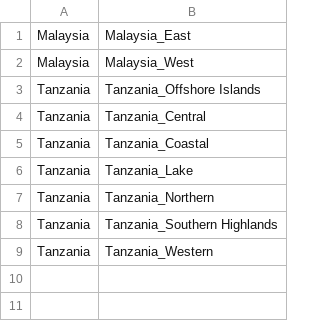
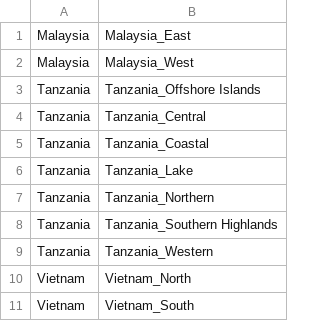
Before and after one commit to comaps/comaps, a CSV file: data/old_vs_new.csv, drawn as a sheet.

Commit message:
[countries] Vietnam split.
Signed-off-by: Viktor Govako <viktor.govako@gmail.com>

```diff
--- a/data/old_vs_new.csv
+++ b/data/old_vs_new.csv
@@ -9 +9,3 @@ Tanzania	Tanzania_Southern Highlands
 Tanzania	Tanzania_Western
+Vietnam	Vietnam_North
+Vietnam	Vietnam_South
```
Also changed, not shown: 4 other files.
